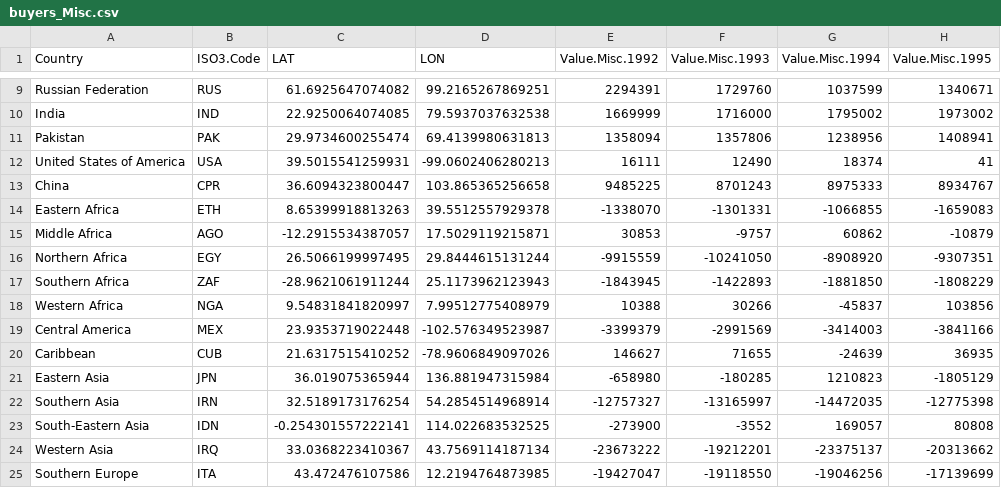
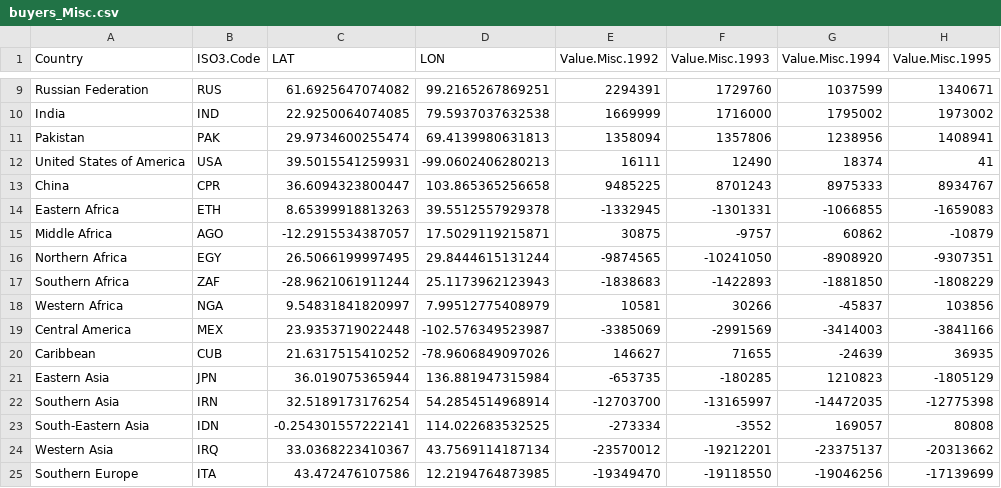
Before and after one commit to gfgprojects/cms_wheat, a CSV file: data/buyers_Misc.csv, drawn as a sheet; only a part is shown, gaps mark what is left out; the diff names each change by its address in the sheet, - before the commit and + after, or states it on an @@ line.

Commit message:
data folder

```diff
--- a/data/buyers_Misc.csv
+++ b/data/buyers_Misc.csv
-E14 (Value.Misc.1992): -1338070
+E14 (Value.Misc.1992): -1332945
-E15 (Value.Misc.1992): 30853
+E15 (Value.Misc.1992): 30875
-E16 (Value.Misc.1992): -9915559
+E16 (Value.Misc.1992): -9874565
-E17 (Value.Misc.1992): -1843945
+E17 (Value.Misc.1992): -1838683
-E18 (Value.Misc.1992): 10388
+E18 (Value.Misc.1992): 10581
-E19 (Value.Misc.1992): -3399379
+E19 (Value.Misc.1992): -3385069
-E21 (Value.Misc.1992): -658980
+E21 (Value.Misc.1992): -653735
-E22 (Value.Misc.1992): -12757327
+E22 (Value.Misc.1992): -12703700
-E23 (Value.Misc.1992): -273900
+E23 (Value.Misc.1992): -273334
-E24 (Value.Misc.1992): -23673222
+E24 (Value.Misc.1992): -23570012
-E25 (Value.Misc.1992): -19427047
+E25 (Value.Misc.1992): -19349470
```
Also changed, not shown: data/producers.csv.
